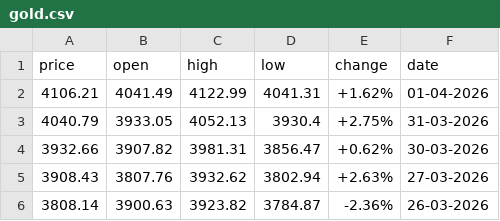
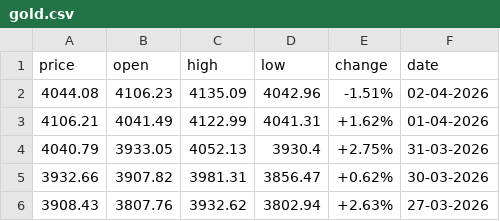
Before and after one commit to diogo-va/csv_test, a CSV file: gold.csv, drawn as a sheet; removed rows and columns are numbered as before the commit, all else as after; the diff names each change by its address in the sheet, - before the commit and + after, or states it on an @@ line.

```diff
--- a/gold.csv
+++ b/gold.csv
+row 2: 4044.08 | 4106.23 | 4135.09 | 4042.96 | -1.51% | 02-04-2026
-row 6: 3808.14 | 3900.63 | 3923.82 | 3784.87 | -2.36% | 26-03-2026
```
Also changed, not shown: fx.csv, market.csv.
